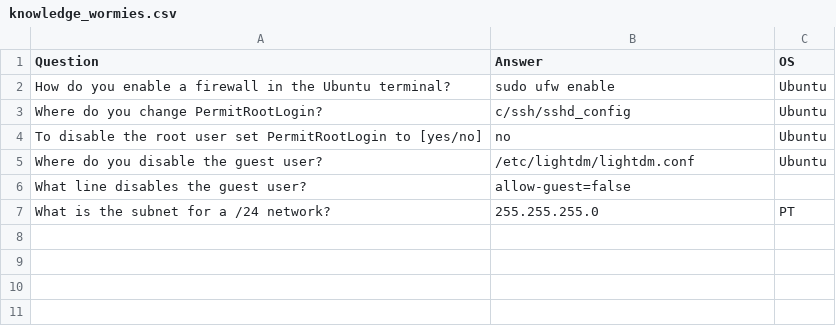
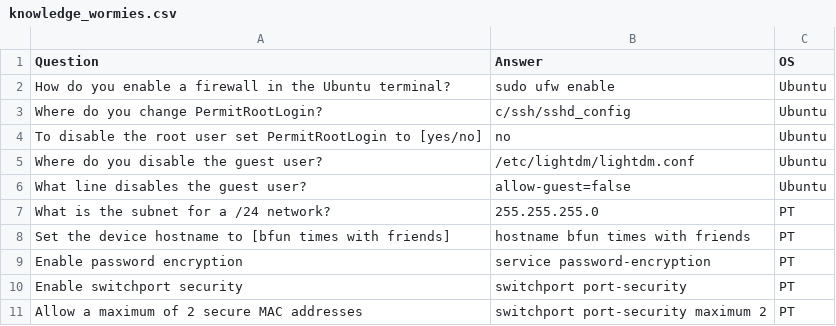
Before and after one commit to FireImpossible/blackFalconBot, a CSV file: knowledge_wormies.csv, drawn as a sheet.

Commit message:
Update knowledge_wormies.csv

```diff
--- a/knowledge_wormies.csv
+++ b/knowledge_wormies.csv
@@ -5,3 +5,7 @@ To disable the root user set PermitRootLogin to [yes/no],no,Ubuntu
 Where do you disable the guest user?,/etc/lightdm/lightdm.conf,Ubuntu
-What line disables the guest user?,allow-guest=false,
+What line disables the guest user?,allow-guest=false,Ubuntu
 What is the subnet for a /24 network?,255.255.255.0,PT
+Set the device hostname to [bfun times with friends],hostname bfun times with friends,PT
+Enable password encryption,service password-encryption,PT
+Enable switchport security,switchport port-security,PT
+Allow a maximum of 2 secure MAC addresses,switchport port-security maximum 2,PT
```
